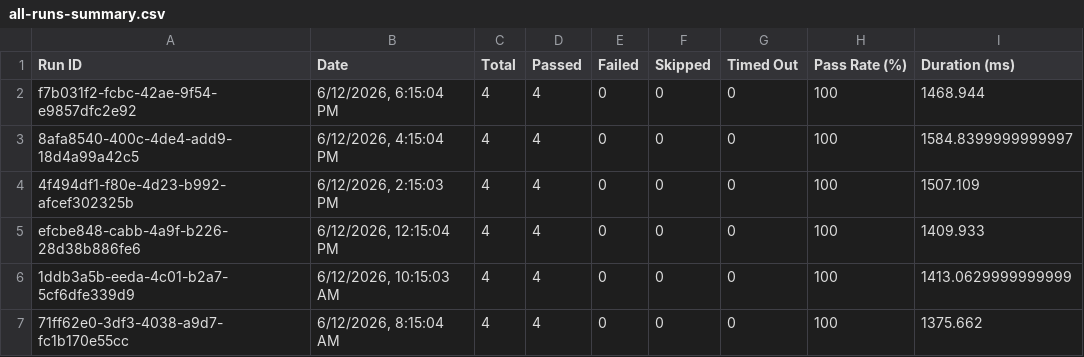
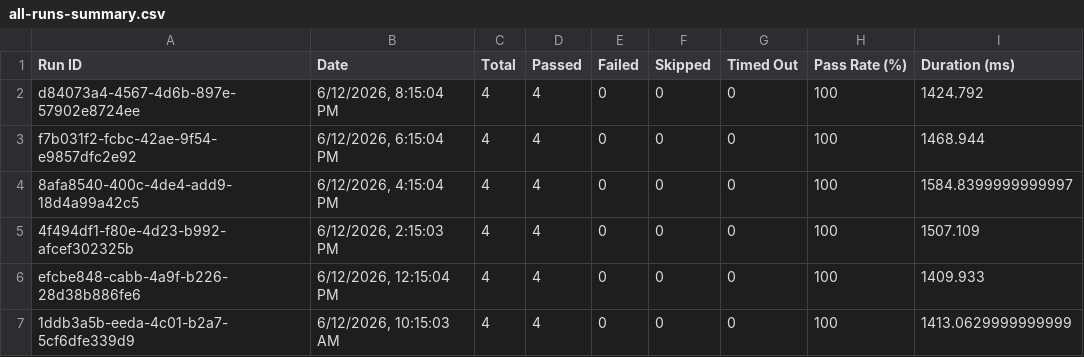
Before and after one commit to saira-uwc/asksam-datascience-automation, a CSV file: docs/exports/all-runs-summary.csv, drawn as a sheet; only a part is shown; the shorter side is filled out with more unchanged rows; the diff names each change by its address in the sheet, - before the commit and + after, or states it on an @@ line.

```diff
--- a/docs/exports/all-runs-summary.csv
+++ b/docs/exports/all-runs-summary.csv
+row 2: d84073a4-4567-4d6b-897e-57902e8724ee | 6/12/2026, 8:15:04 PM | 4 | 4 | 0 | 0 | 0 | 100 | 1424.792
```
Also changed, not shown: docs/exports/current-run.csv, 6 other files.
